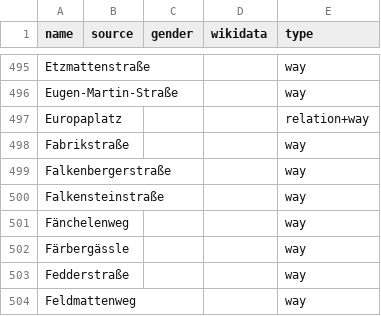
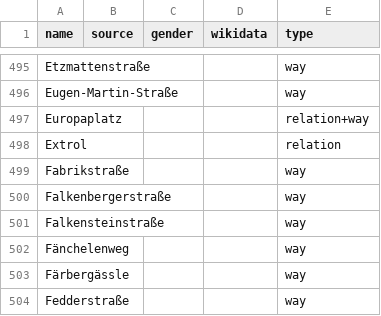
Before and after one commit to EqualStreetNames/equalstreetnames-freiburg-im-breisgau, a CSV file: data/other.csv, drawn as a sheet; only a part is shown, gaps mark what is left out; the shorter side is filled out with more unchanged rows.

```diff
--- a/data/other.csv
+++ b/data/other.csv
@@ -497,2 +497,3 @@ Eugen-Martin-Straße,,,,way
 Europaplatz,,,,relation+way
+Extrol,,,,relation
 Fabrikstraße,,,,way
```
Also changed, not shown: 3 other files.
